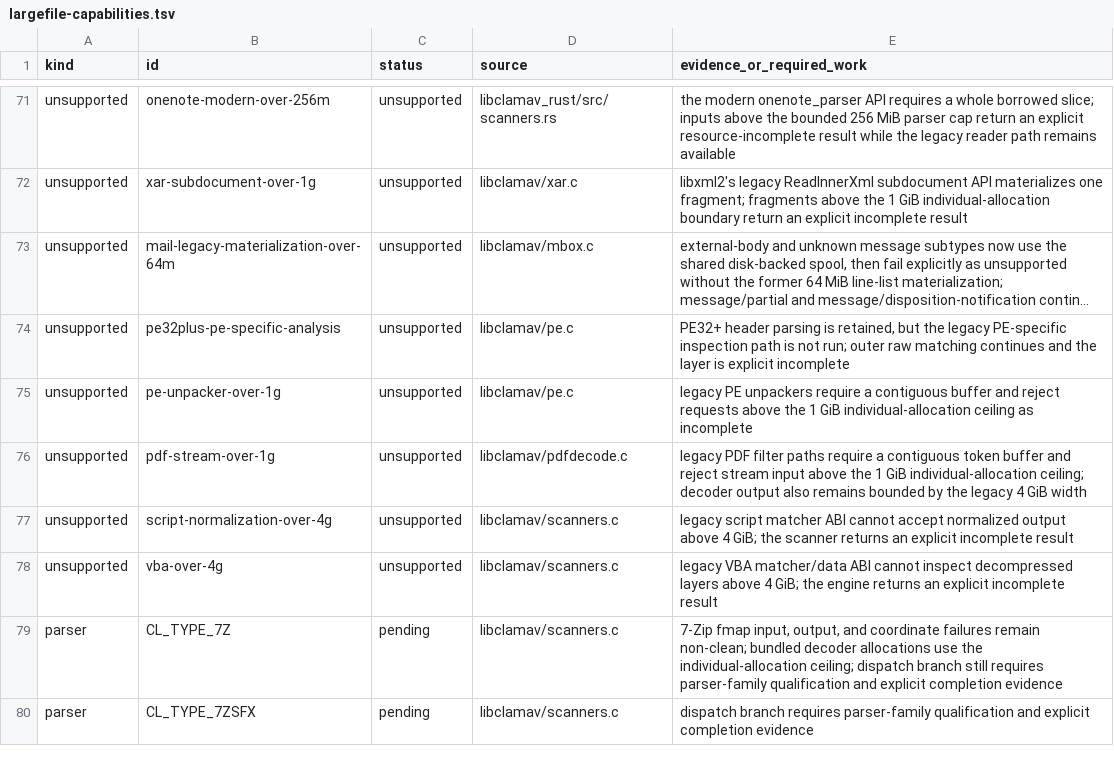
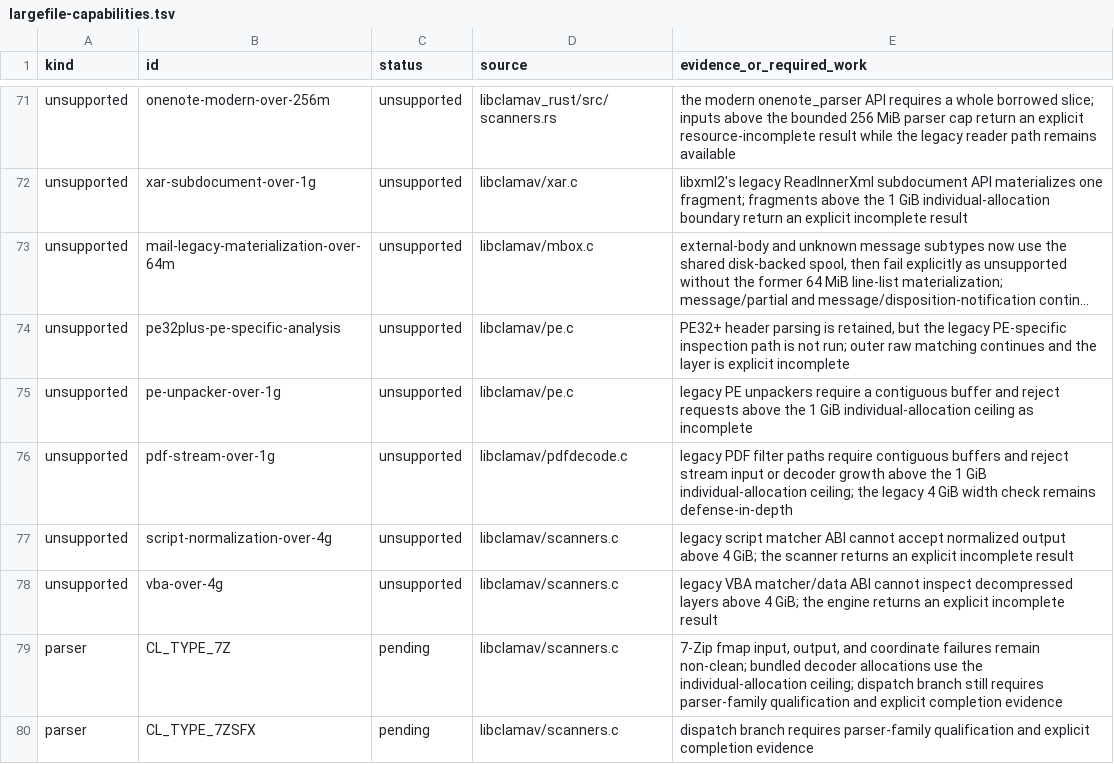
Before and after one commit to NeonGameStudios/ClamAV-32gb, a TSV file: docs/largefile-capabilities.tsv, drawn as a sheet; only a part is shown, gaps mark what is left out; long unchanged cells end in ….

Commit message:
Bound PDF decoder growth

```diff
--- a/docs/largefile-capabilities.tsv
+++ b/docs/largefile-capabilities.tsv
@@ -75,3 +75,3 @@ unsupported	pe32plus-pe-specific-analysis	unsupported	libclamav/pe.c	PE32+ heade
 unsupported	pe-unpacker-over-1g	unsupported	libclamav/pe.c	legacy PE unpackers require a contiguous buffer and reject requests above the 1 GiB individual-allocation ceiling as incomplete
-unsupported	pdf-stream-over-1g	unsupported	libclamav/pdfdecode.c	legacy PDF filter paths require a contiguous token buffer and reject stream input above the 1 GiB individual-allocation ceiling; decoder output also remains bounded by the legacy 4 GiB width
+unsupported	pdf-stream-over-1g	unsupported	libclamav/pdfdecode.c	legacy PDF filter paths require contiguous buffers and reject stream input or decoder growth above the 1 GiB individual-allocation ceiling; the legacy 4 GiB width check remains defense-in-depth
 unsupported	script-normalization-over-4g	unsupported	libclamav/scanners.c	legacy script matcher ABI cannot accept normalized output above 4 GiB; the scanner returns an explicit incomplete result
```
Also changed, not shown: 4 other files.
